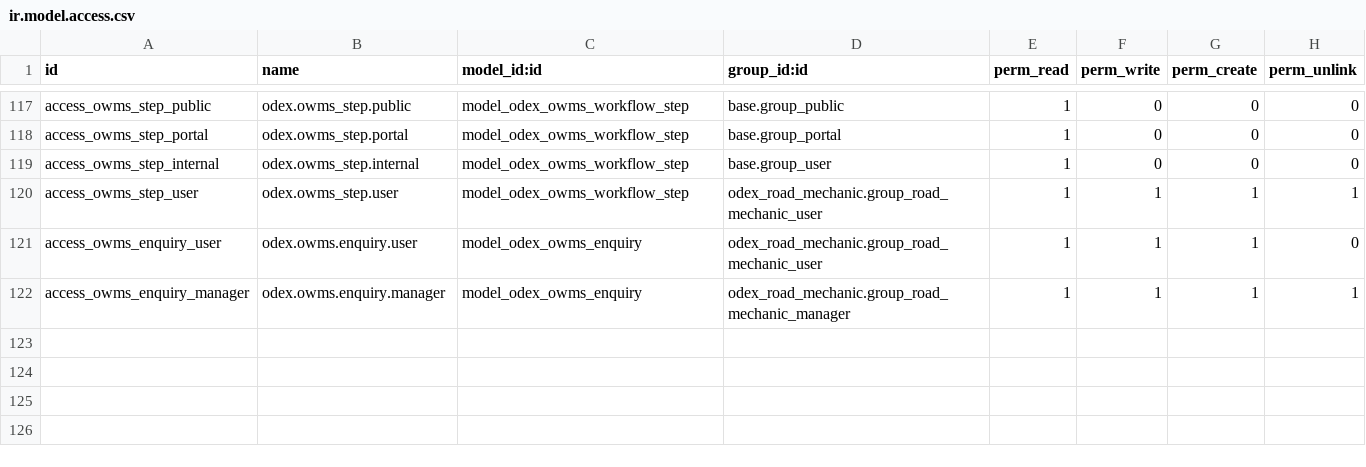
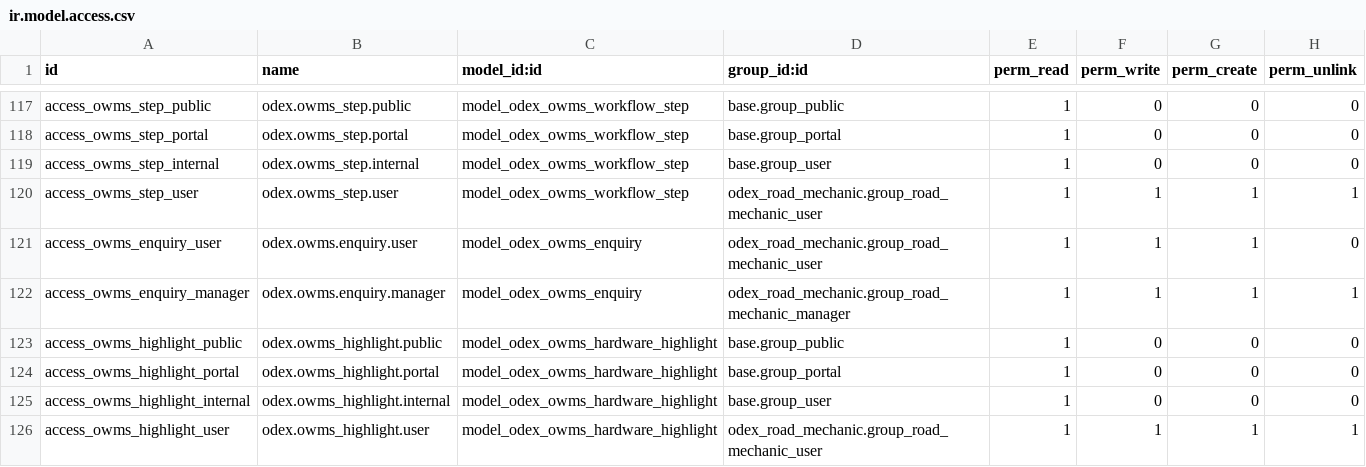
Before and after one commit to sarathsivadasan/roadmechanic, a CSV file: odex_road_mechanic/security/ir.model.access.csv, drawn as a sheet; only a part is shown, gaps mark what is left out.

Commit message:
road mechanic issue

```diff
--- a/odex_road_mechanic/security/ir.model.access.csv
+++ b/odex_road_mechanic/security/ir.model.access.csv
@@ -122 +122,5 @@ access_owms_enquiry_user,odex.owms.enquiry.user,model_odex_owms_enquiry,odex_roa
 access_owms_enquiry_manager,odex.owms.enquiry.manager,model_odex_owms_enquiry,odex_road_mechanic.group_road_mechanic_manager,1,1,1,1
+access_owms_highlight_public,odex.owms_highlight.public,model_odex_owms_hardware_highlight,base.group_public,1,0,0,0
+access_owms_highlight_portal,odex.owms_highlight.portal,model_odex_owms_hardware_highlight,base.group_portal,1,0,0,0
+access_owms_highlight_internal,odex.owms_highlight.internal,model_odex_owms_hardware_highlight,base.group_user,1,0,0,0
+access_owms_highlight_user,odex.owms_highlight.user,model_odex_owms_hardware_highlight,odex_road_mechanic.group_road_mechanic_user,1,1,1,1
```
Also changed, not shown: 11 other files.
